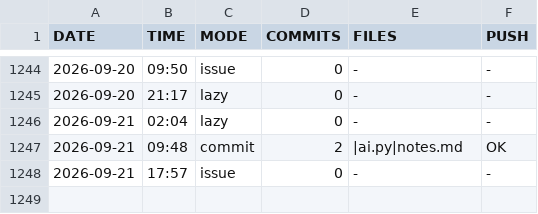
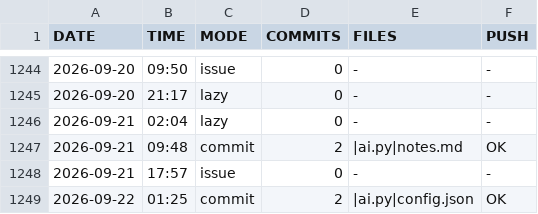
Before and after one commit to DragAditya/GithubAutomation, a CSV file: AI_ENGINE.csv, drawn as a sheet; only a part is shown, gaps mark what is left out; the diff names each change by its address in the sheet, - before the commit and + after, or states it on an @@ line.

Commit message:
AI engine update

```diff
--- a/AI_ENGINE.csv
+++ b/AI_ENGINE.csv
+row 1249: 2026-09-22 | 01:25 | commit | 2 | |ai.py|config.json | OK
```
Also changed, not shown: 1 other file.
